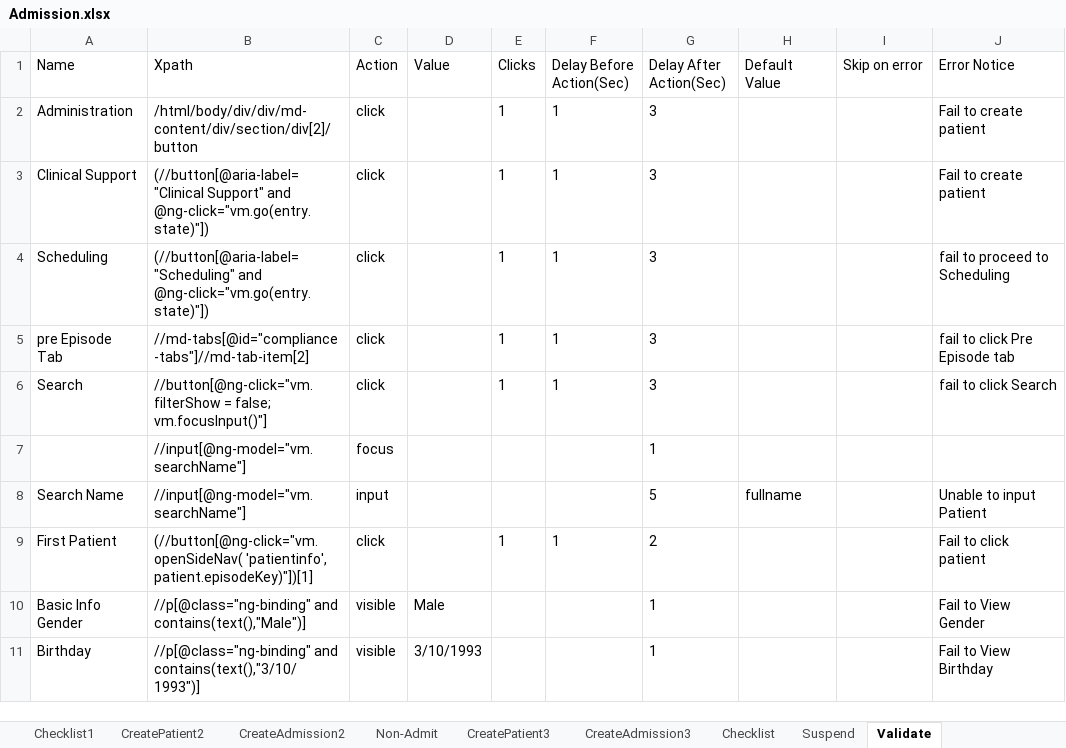
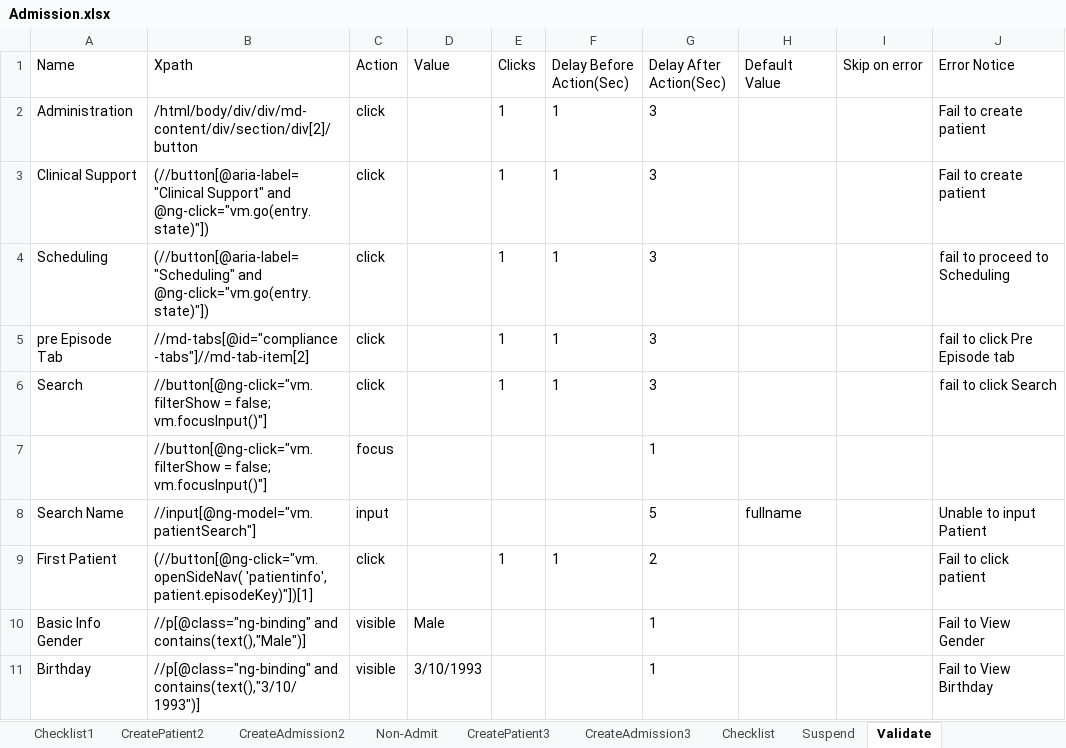
Before and after one commit to Ustingit/Automation, an Excel workbook: resources/Admission.xlsx, sheet Validate, drawn as a sheet; only a part is shown; values as stored, in another font and other column widths than the file's, no borders; the diff names each change by its address in the sheet, - before the commit and + after, or states it on an @@ line.

Commit message:
Update

```diff
--- a/resources/Admission.xlsx (sheet Validate)
+++ b/resources/Admission.xlsx (sheet Validate)
-B7 (Xpath): //input[@ng-model="vm.searchName"]
+B7 (Xpath): //button[@ng-click="vm.filterShow = false; vm.focusInput()"]
-B8 (Xpath): //input[@ng-model="vm.searchName"]
+B8 (Xpath): //input[@ng-model="vm.patientSearch"]
```
Also changed, not shown: sheet Suspend.
